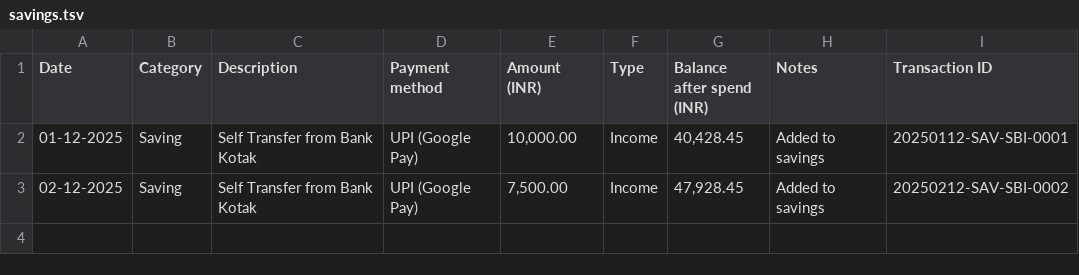
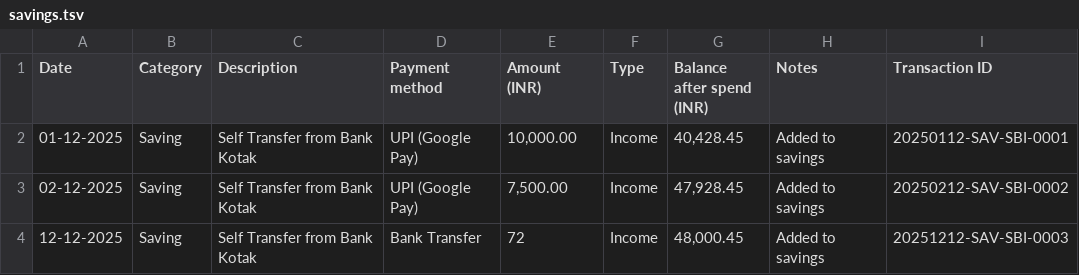
Before and after one commit to harsh-kanjar/Finance-management-system, a TSV file: public/savings.tsv, drawn as a sheet; the diff names each change by its address in the sheet, - before the commit and + after, or states it on an @@ line.

```diff
--- a/public/savings.tsv
+++ b/public/savings.tsv
+row 4: 12-12-2025 | Saving | Self Transfer from Bank Kotak | Bank Transfer | 72 | Income | 48,000.45 | Added to savings | 20251212-SAV-SBI-0003
```
Also changed, not shown: public/kotak.tsv, public/spend.tsv, 12 other files.
